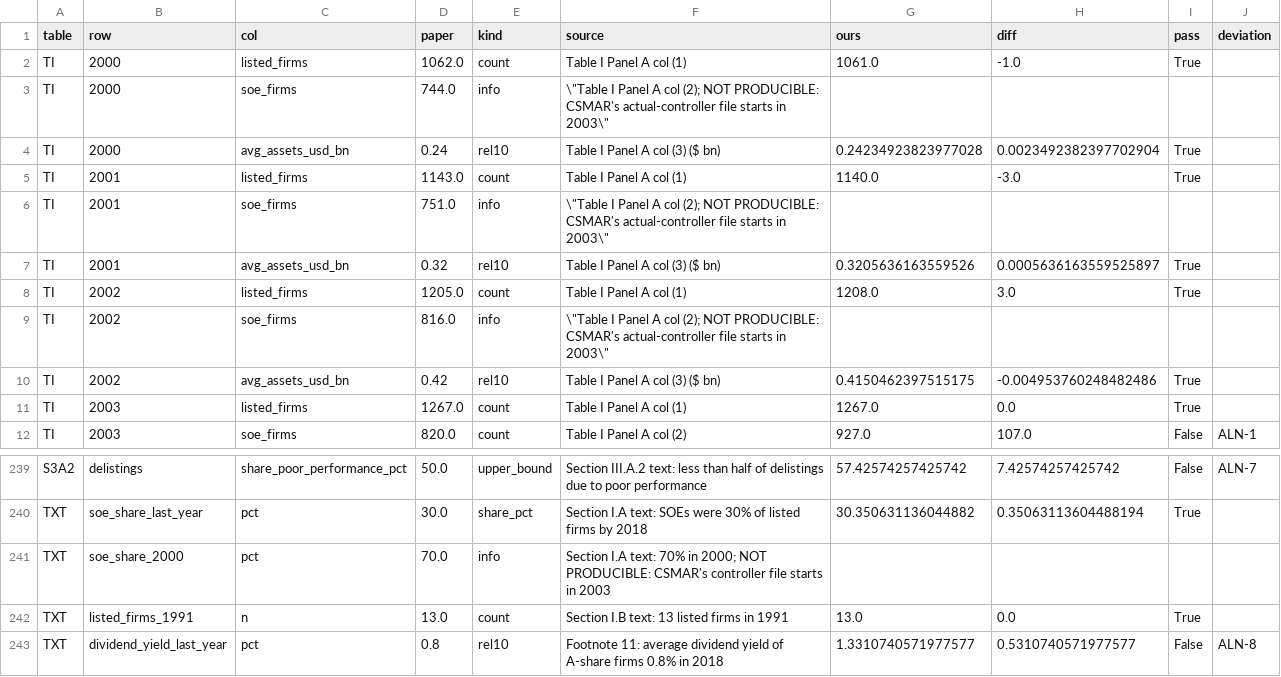
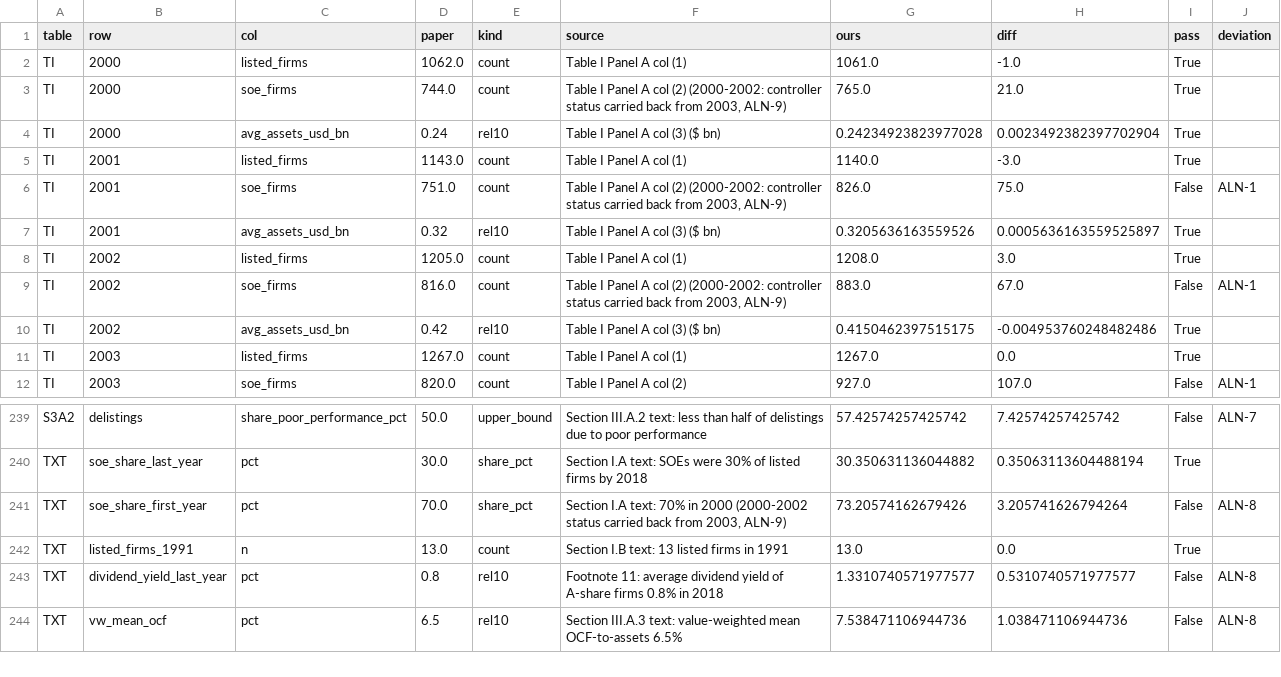
Before and after one commit to cchck/stock-exploration, a CSV file: results/allen_comparison.csv, drawn as a sheet; only a part is shown, gaps mark what is left out; the shorter side is filled out with more unchanged rows.

```diff
--- a/results/allen_comparison.csv
+++ b/results/allen_comparison.csv
@@ -2,9 +2,9 @@ table,row,col,paper,kind,source,ours,diff,pass,deviation
 TI,2000,listed_firms,1062.0,count,Table I Panel A col (1),1061.0,-1.0,True,
-TI,2000,soe_firms,744.0,info,"\""Table I Panel A col (2); NOT PRODUCIBLE: CSMAR's actual-controller file starts in 2003\""",,,,
+TI,2000,soe_firms,744.0,count,"Table I Panel A col (2) (2000-2002: controller status carried back from 2003, ALN-9)",765.0,21.0,True,
 TI,2000,avg_assets_usd_bn,0.24,rel10,Table I Panel A col (3) ($ bn),0.24234923823977028,0.0023492382397702904,True,
 TI,2001,listed_firms,1143.0,count,Table I Panel A col (1),1140.0,-3.0,True,
-TI,2001,soe_firms,751.0,info,"\""Table I Panel A col (2); NOT PRODUCIBLE: CSMAR's actual-controller file starts in 2003\""",,,,
+TI,2001,soe_firms,751.0,count,"Table I Panel A col (2) (2000-2002: controller status carried back from 2003, ALN-9)",826.0,75.0,False,ALN-1
 TI,2001,avg_assets_usd_bn,0.32,rel10,Table I Panel A col (3) ($ bn),0.3205636163559526,0.0005636163559525897,True,
 TI,2002,listed_firms,1205.0,count,Table I Panel A col (1),1208.0,3.0,True,
-TI,2002,soe_firms,816.0,info,"\""Table I Panel A col (2); NOT PRODUCIBLE: CSMAR's actual-controller file starts in 2003\""",,,,
+TI,2002,soe_firms,816.0,count,"Table I Panel A col (2) (2000-2002: controller status carried back from 2003, ALN-9)",883.0,67.0,False,ALN-1
 TI,2002,avg_assets_usd_bn,0.42,rel10,Table I Panel A col (3) ($ bn),0.4150462397515175,-0.004953760248482486,True,
@@ -240,3 +240,3 @@ S3A2,delistings,share_poor_performance_pct,50.0,upper_bound,Section III.A.2 text
 TXT,soe_share_last_year,pct,30.0,share_pct,Section I.A text: SOEs were 30% of listed firms by 2018,30.350631136044882,0.35063113604488194,True,
-TXT,soe_share_2000,pct,70.0,info,Section I.A text: 70% in 2000; NOT PRODUCIBLE: CSMAR's controller file starts in 2003,,,,
+TXT,soe_share_first_year,pct,70.0,share_pct,"Section I.A text: 70% in 2000 (2000-2002 status carried back from 2003, ALN-9)",73.20574162679426,3.205741626794264,False,ALN-8
 TXT,listed_firms_1991,n,13.0,count,Section I.B text: 13 listed firms in 1991,13.0,0.0,True,
```
Also changed, not shown: results/allen/extended_tables.csv, results/allen/full_tables.csv, 8 other files.
